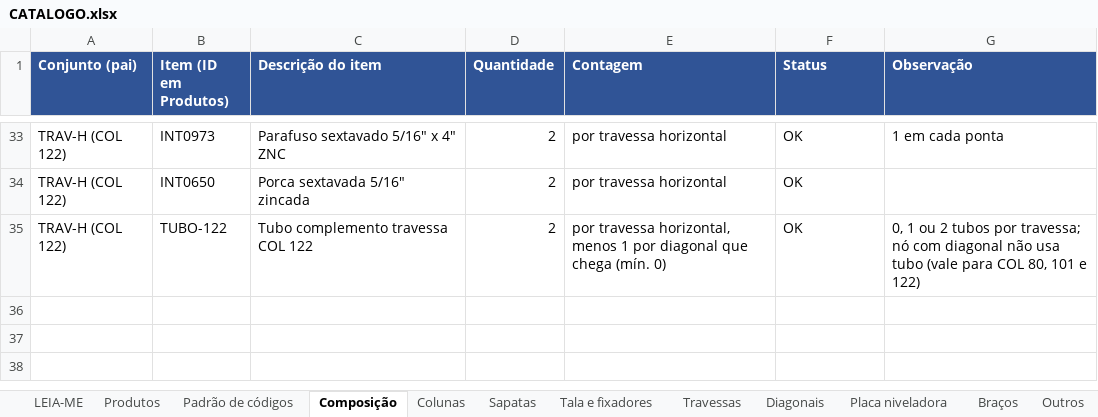
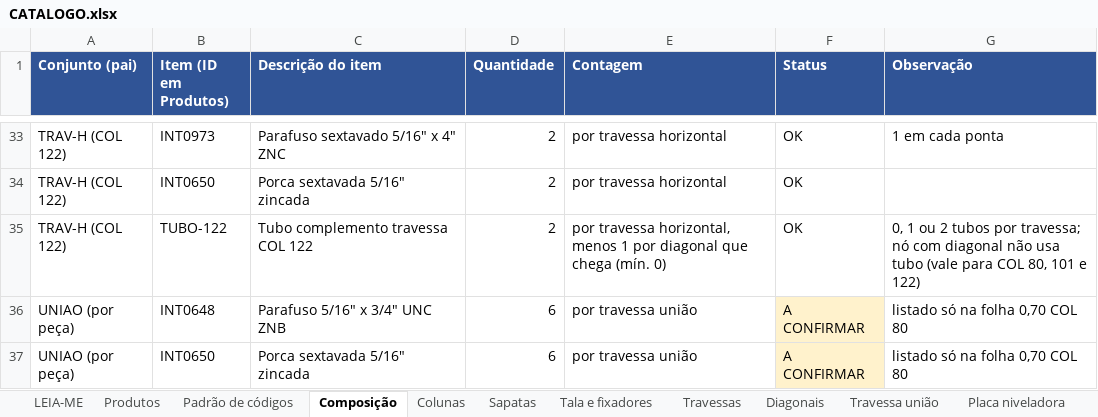
Before and after one commit to Geanarnold/sinspect, an Excel workbook: drive-in/catalogo/CATALOGO.xlsx, sheet Composição, drawn as a sheet; only a part is shown, gaps mark what is left out; values as stored, in another font and other column widths than the file's, no borders; the diff names each change by its address in the sheet, - before the commit and + after, or states it on an @@ line.

```diff
--- a/drive-in/catalogo/CATALOGO.xlsx (sheet Composição)
+++ b/drive-in/catalogo/CATALOGO.xlsx (sheet Composição)
+sheet tab: Travessa união
+row 36: UNIAO (por peça) | INT0648 | Parafuso 5/16" x 3/4" UNC ZNB | 6 | por travessa união | A CONFIRMAR | listado só na folha 0,70 COL 80
+row 37: UNIAO (por peça) | INT0650 | Porca sextavada 5/16" zincada | 6 | por travessa união | A CONFIRMAR | listado só na folha 0,70 COL 80
```
Also changed, not shown: sheet Produtos, 1 other file.
